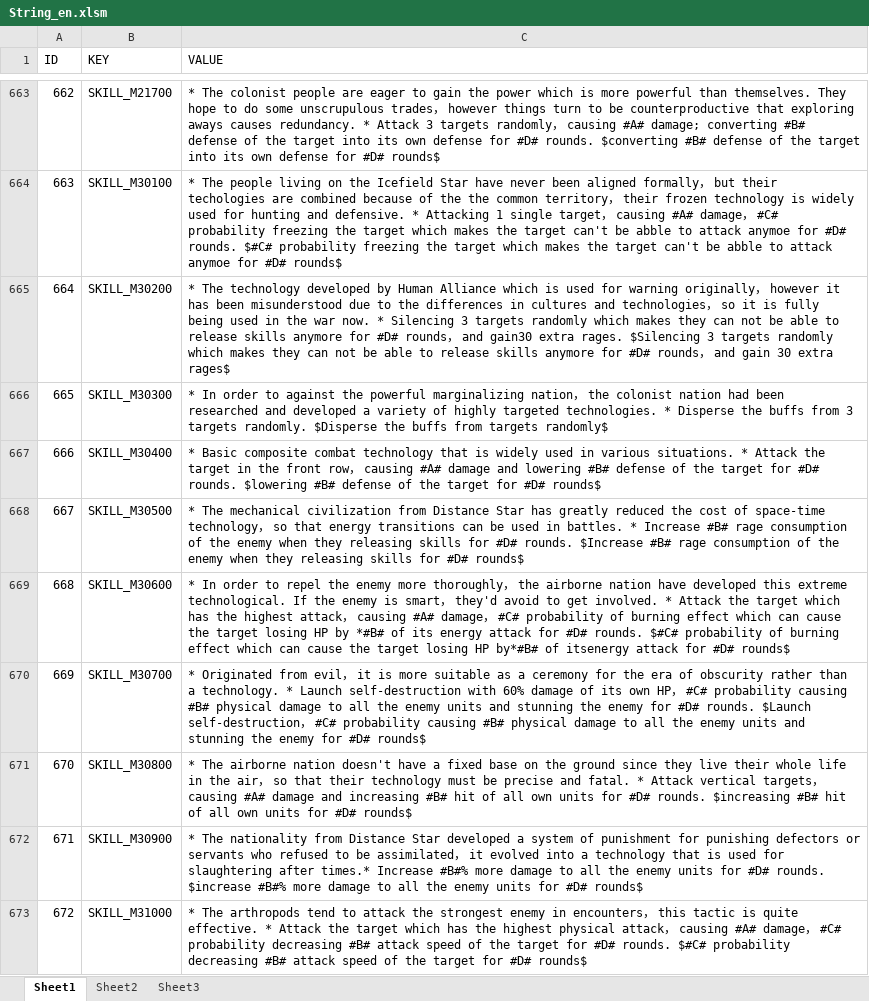
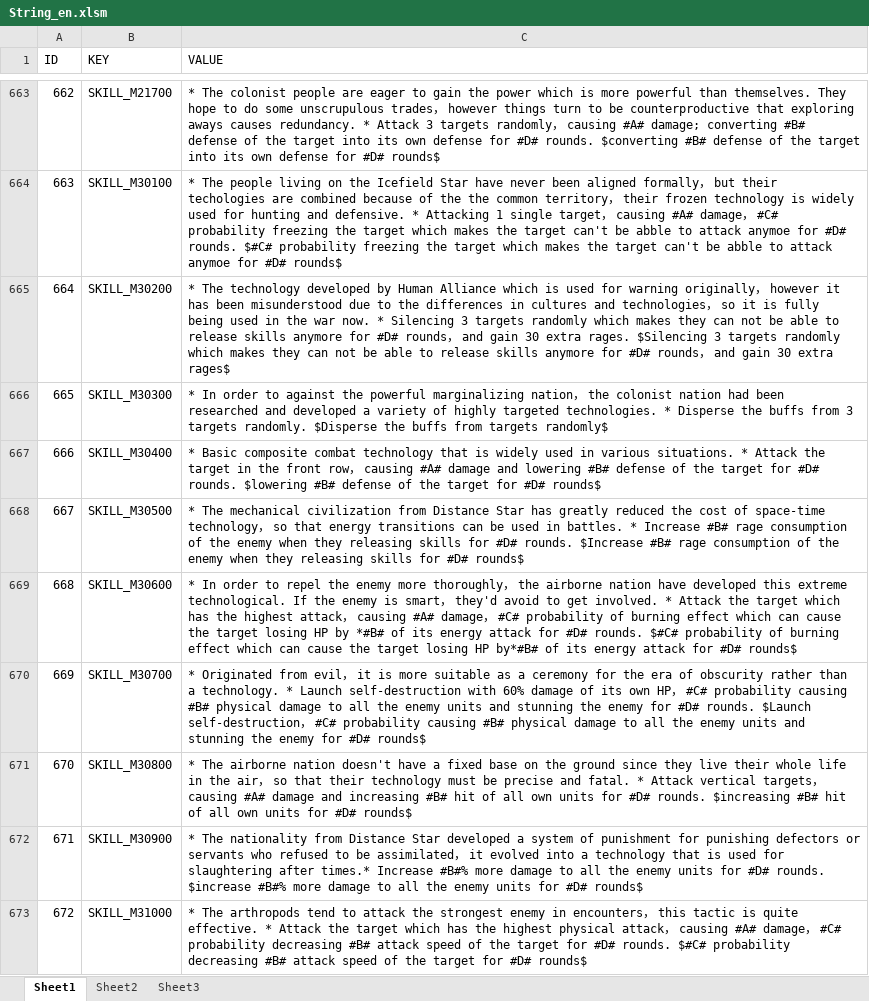
Before and after one commit to sijin1992/PL3, an Excel workbook: Design/String_en.xlsm, sheet Sheet1, drawn as a sheet; only a part is shown, gaps mark what is left out; values as stored, in another font and other column widths than the file's, no borders; conditional formats and table styles not drawn; the diff covers the shown part only; the diff names each change by its address in the sheet, - before the commit and + after, or states it on an @@ line.

```diff
--- a/Design/String_en.xlsm (sheet Sheet1)
+++ b/Design/String_en.xlsm (sheet Sheet1)
-C665 (VALUE): …and gain30 extra rages.…
+C665 (VALUE): …and gain 30 extra rages.…
-C669 (VALUE): …by*#B# of itsenergy attack for…
+C669 (VALUE): …by*#B# of its energy attack for…
```
Also changed, not shown: 8 edited cells elsewhere in this sheet, 3 other files.
